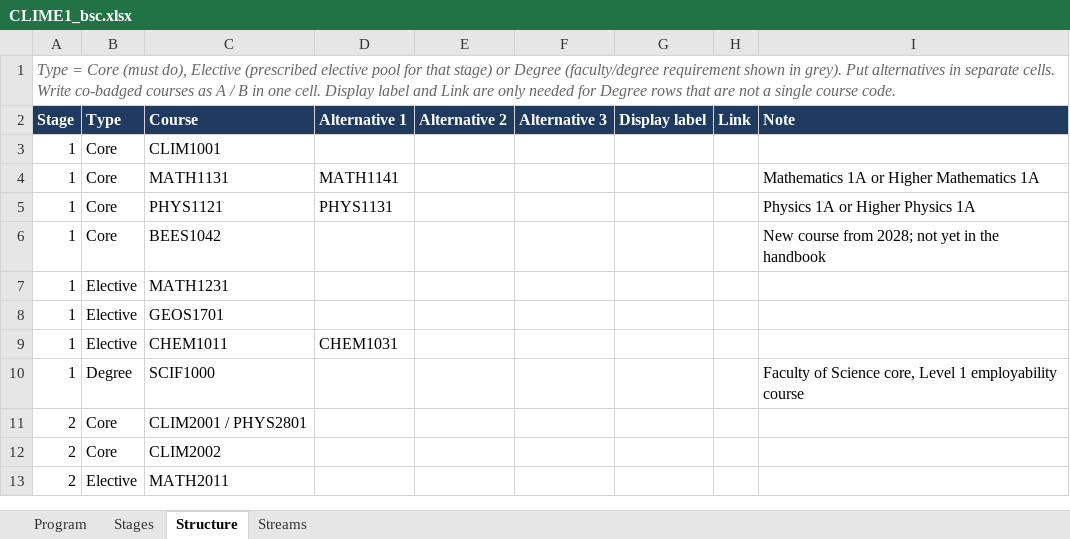
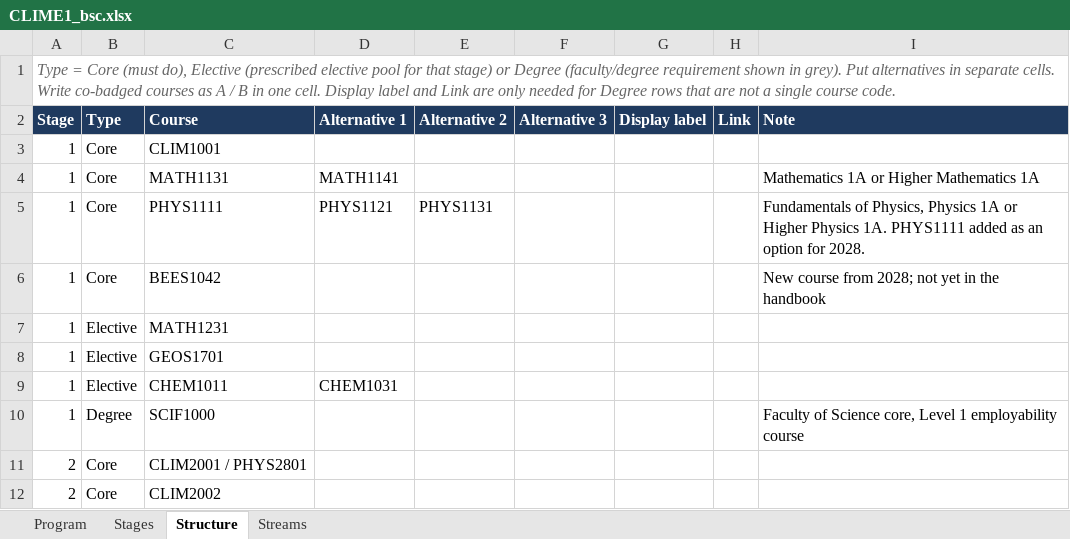
Before and after one commit to alexsengupta/AlexWeb2026, an Excel workbook: teaching/bees_course_maps/CLIME1_bsc.xlsx, sheet Structure, drawn as a sheet; only a part is shown; the shorter side is filled out with more unchanged rows; values as stored, in another font and other column widths than the file's, no borders; the diff names each change by its address in the sheet, - before the commit and + after, or states it on an @@ line.

```diff
--- a/teaching/bees_course_maps/CLIME1_bsc.xlsx (sheet Structure)
+++ b/teaching/bees_course_maps/CLIME1_bsc.xlsx (sheet Structure)
-C5 (Course): PHYS1121
+C5 (Course): PHYS1111
-D5 (Alternative 1): PHYS1131
+D5 (Alternative 1): PHYS1121
-E5 (Alternative 2): (empty)
+E5 (Alternative 2): PHYS1131
-I5 (Note): Physics 1A or Higher Physics 1A
+I5 (Note): Fundamentals of Physics, Physics 1A or Higher Physics 1A. PHYS1111 added as an option for 2028.
```
Also changed, not shown: teaching/bees_course_maps/handbook.xlsx.
